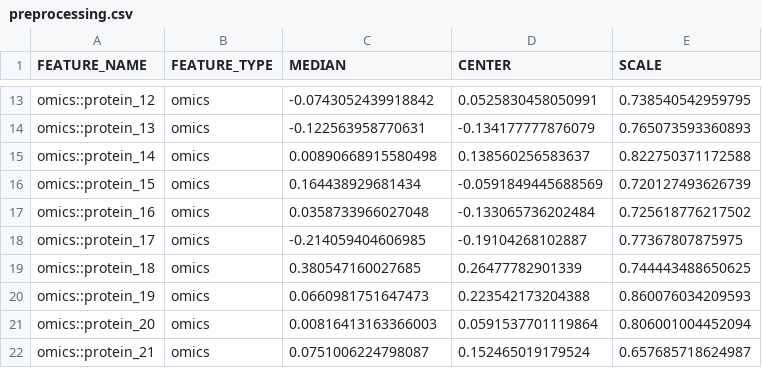
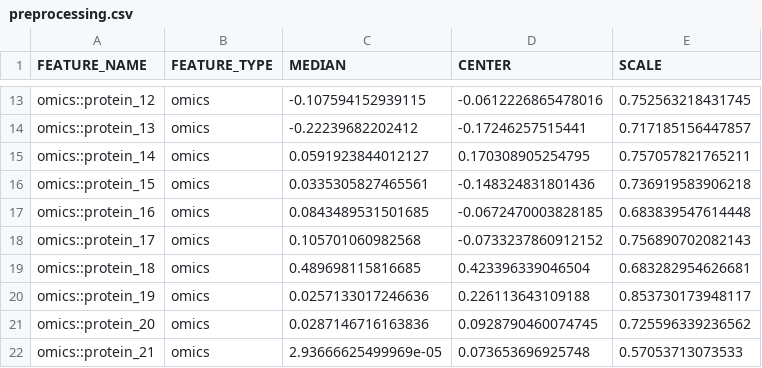
Before and after one commit to ARPAH-PROSPR-TA2a/track-2.2-ml-response-index, a CSV file: test_outputs/track22_integration/FU1/preprocessing.csv, drawn as a sheet; only a part is shown, gaps mark what is left out; the diff covers the shown part only.

```diff
--- a/test_outputs/track22_integration/FU1/preprocessing.csv
+++ b/test_outputs/track22_integration/FU1/preprocessing.csv
@@ -13,10 +13,10 @@
-"omics::protein_12","omics",-0.0743052439918842,0.0525830458050991,0.738540542959795
-"omics::protein_13","omics",-0.122563958770631,-0.134177777876079,0.765073593360893
-"omics::protein_14","omics",0.00890668915580498,0.138560256583637,0.822750371172588
-"omics::protein_15","omics",0.164438929681434,-0.0591849445688569,0.720127493626739
-"omics::protein_16","omics",0.0358733966027048,-0.133065736202484,0.725618776217502
-"omics::protein_17","omics",-0.214059404606985,-0.19104268102887,0.77367807875975
-"omics::protein_18","omics",0.380547160027685,0.26477782901339,0.744443488650625
-"omics::protein_19","omics",0.0660981751647473,0.223542173204388,0.860076034209593
-"omics::protein_20","omics",0.00816413163366003,0.0591537701119864,0.806001004452094
-"omics::protein_21","omics",0.0751006224798087,0.152465019179524,0.657685718624987
+"omics::protein_12","omics",-0.107594152939115,-0.0612226865478016,0.752563218431745
+"omics::protein_13","omics",-0.22239682202412,-0.17246257515441,0.717185156447857
+"omics::protein_14","omics",0.0591923844012127,0.170308905254795,0.757057821765211
+"omics::protein_15","omics",0.0335305827465561,-0.148324831801436,0.736919583906218
+"omics::protein_16","omics",0.0843489531501685,-0.0672470003828185,0.683839547614448
+"omics::protein_17","omics",0.105701060982568,-0.0733237860912152,0.756890702082143
+"omics::protein_18","omics",0.489698115816685,0.423396339046504,0.683282954626681
+"omics::protein_19","omics",0.0257133017246636,0.226113643109188,0.853730173948117
+"omics::protein_20","omics",0.0287146716163836,0.0928790460074745,0.725596339236562
+"omics::protein_21","omics",2.93666625499969e-05,0.073653696925748,0.57053713073533
```
Also changed, not shown: 47 edited cells elsewhere in this file, test_outputs/track22_integration/FU1/enet/weights.csv, test_outputs/track22_integration/FU1/subjects.csv, 22 other files.
